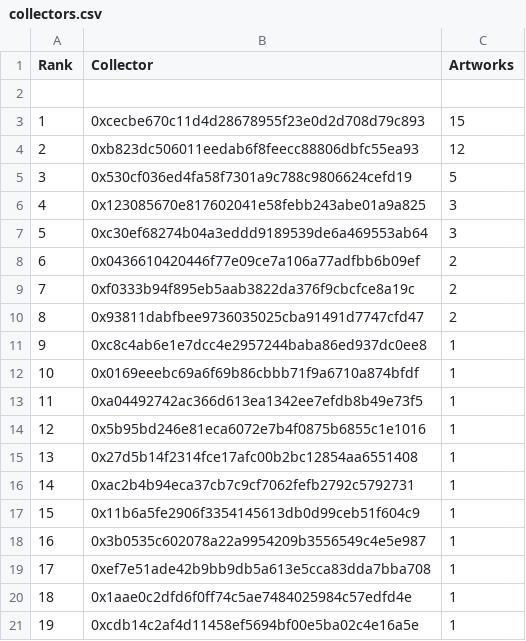
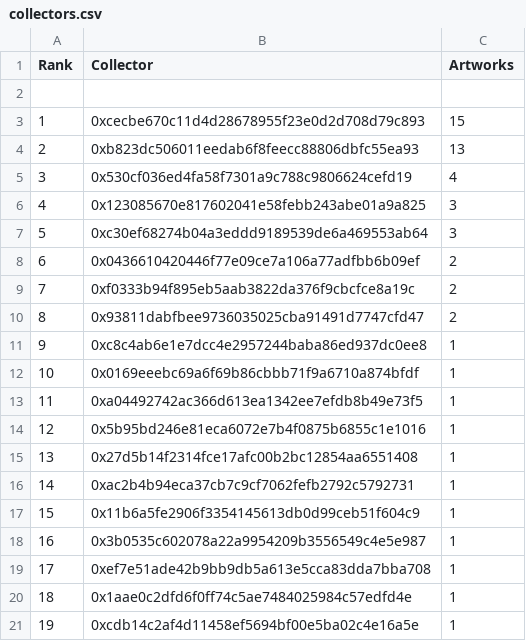
Before and after one commit to JohnOrionYoung/JOYhotPotato, a CSV file: src/python/collectors.csv, drawn as a sheet.

Commit message:
update

```diff
--- a/src/python/collectors.csv
+++ b/src/python/collectors.csv
@@ -3,4 +3,4 @@
 "1","0xcecbe670c11d4d28678955f23e0d2d708d79c893","15"
-"2","0xb823dc506011eedab6f8feecc88806dbfc55ea93","12"
-"3","0x530cf036ed4fa58f7301a9c788c9806624cefd19","5"
+"2","0xb823dc506011eedab6f8feecc88806dbfc55ea93","13"
+"3","0x530cf036ed4fa58f7301a9c788c9806624cefd19","4"
 "4","0x123085670e817602041e58febb243abe01a9a825","3"
```
